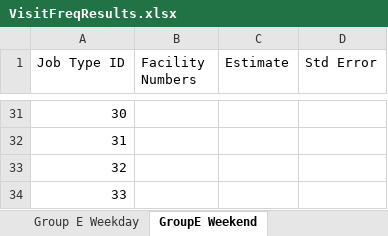
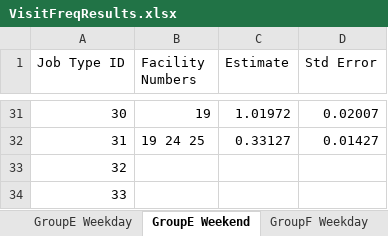
Before and after one commit to eodole/CompEpi, an Excel workbook: Results/VisitFreqResults.xlsx, sheet GroupE Weekend, drawn as a sheet; only a part is shown, gaps mark what is left out; values as stored, in another font and other column widths than the file's, no borders; the diff covers the shown part only; the diff names each change by its address in the sheet, - before the commit and + after, or states it on an @@ line.

```diff
--- a/Results/VisitFreqResults.xlsx (sheet GroupE Weekend)
+++ b/Results/VisitFreqResults.xlsx (sheet GroupE Weekend)
-sheet tab: Group E Weekday
+sheet tab: GroupE Weekday
+sheet tab: GroupF Weekday
-B31 (Facility Numbers): (empty)
+B31 (Facility Numbers): 19
-C31 (Estimate): (empty)
+C31 (Estimate): 1.01972
-D31 (Std Error): (empty)
+D31 (Std Error): 0.02007
-B32 (Facility Numbers): (empty)
+B32 (Facility Numbers): 19 24 25
-C32 (Estimate): (empty)
+C32 (Estimate): 0.33127
-D32 (Std Error): (empty)
+D32 (Std Error): 0.01427
```
Also changed, not shown: 63 edited cells elsewhere in this sheet, other sheet tabs.
